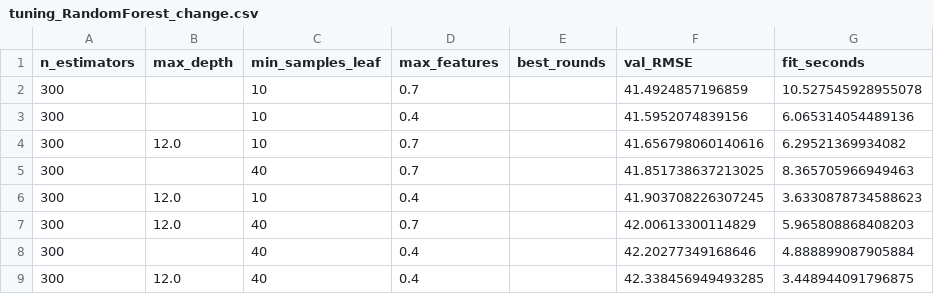
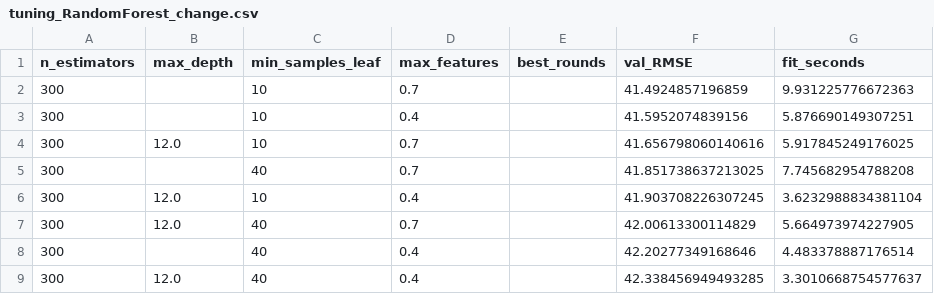
Before and after one commit to SornXoXo/recon-sl-electricity-forecasting, a CSV file: results/tuning_RandomForest_change.csv, drawn as a sheet.

```diff
--- a/results/tuning_RandomForest_change.csv
+++ b/results/tuning_RandomForest_change.csv
@@ -1,9 +1,9 @@
 n_estimators,max_depth,min_samples_leaf,max_features,best_rounds,val_RMSE,fit_seconds
-300,,10,0.7,,41.4924857196859,10.527545928955078
-300,,10,0.4,,41.5952074839156,6.065314054489136
-300,12.0,10,0.7,,41.656798060140616,6.29521369934082
-300,,40,0.7,,41.851738637213025,8.365705966949463
-300,12.0,10,0.4,,41.903708226307245,3.6330878734588623
-300,12.0,40,0.7,,42.00613300114829,5.965808868408203
-300,,40,0.4,,42.20277349168646,4.888899087905884
-300,12.0,40,0.4,,42.338456949493285,3.448944091796875
+300,,10,0.7,,41.4924857196859,9.931225776672363
+300,,10,0.4,,41.5952074839156,5.876690149307251
+300,12.0,10,0.7,,41.656798060140616,5.917845249176025
+300,,40,0.7,,41.851738637213025,7.745682954788208
+300,12.0,10,0.4,,41.903708226307245,3.6232988834381104
+300,12.0,40,0.7,,42.00613300114829,5.664973974227905
+300,,40,0.4,,42.20277349168646,4.483378887176514
+300,12.0,40,0.4,,42.338456949493285,3.3010668754577637
```
Also changed, not shown: results/tuning_CatBoost_change.csv, results/tuning_LightGBM_change.csv, 8 other files.
